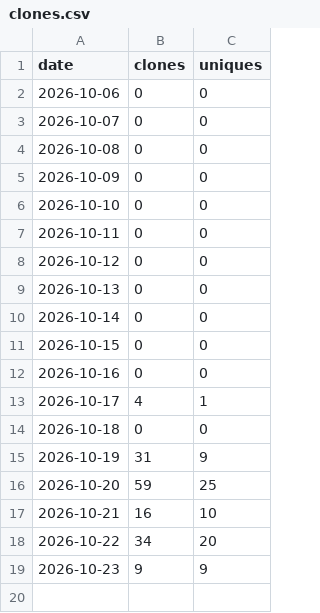
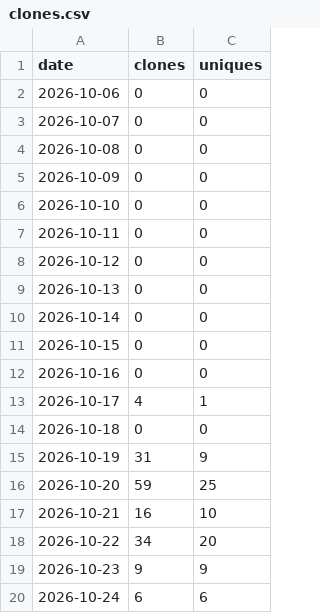
Before and after one commit to urvijain02/claude-autopilot, a CSV file: traffic/clones.csv, drawn as a sheet.

```diff
--- a/traffic/clones.csv
+++ b/traffic/clones.csv
@@ -19 +19,2 @@ date,clones,uniques
 2026-10-23,9,9
+2026-10-24,6,6
```
Also changed, not shown: traffic/paths.csv, traffic/views.csv, 5 other files.
